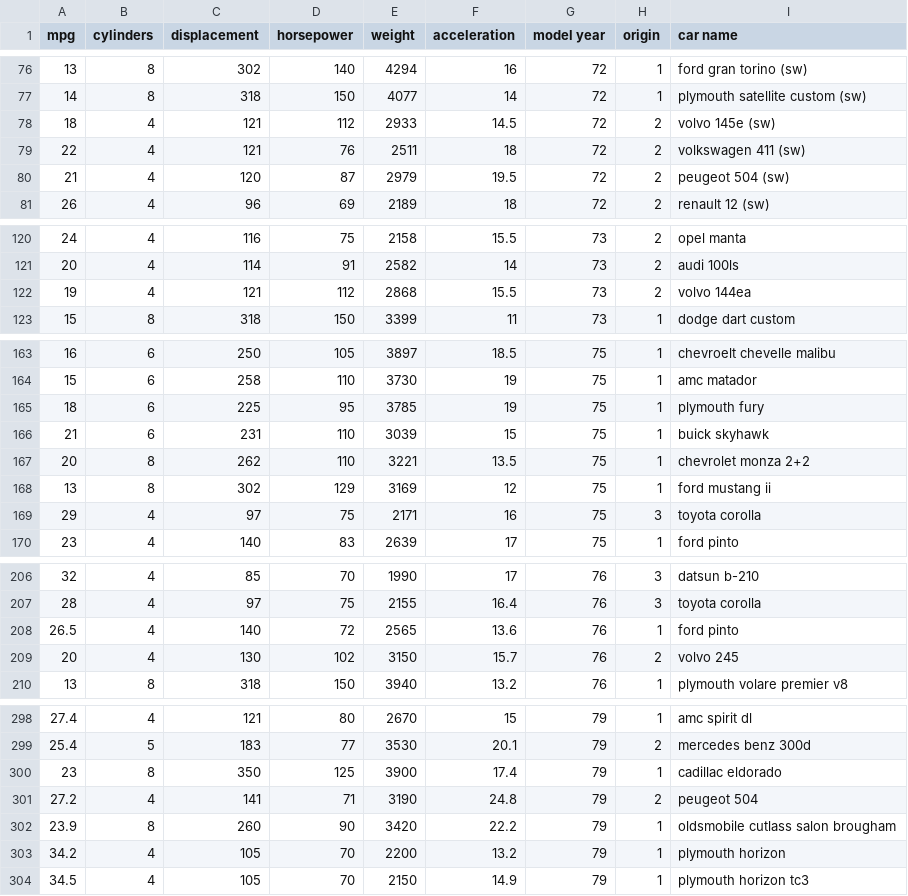
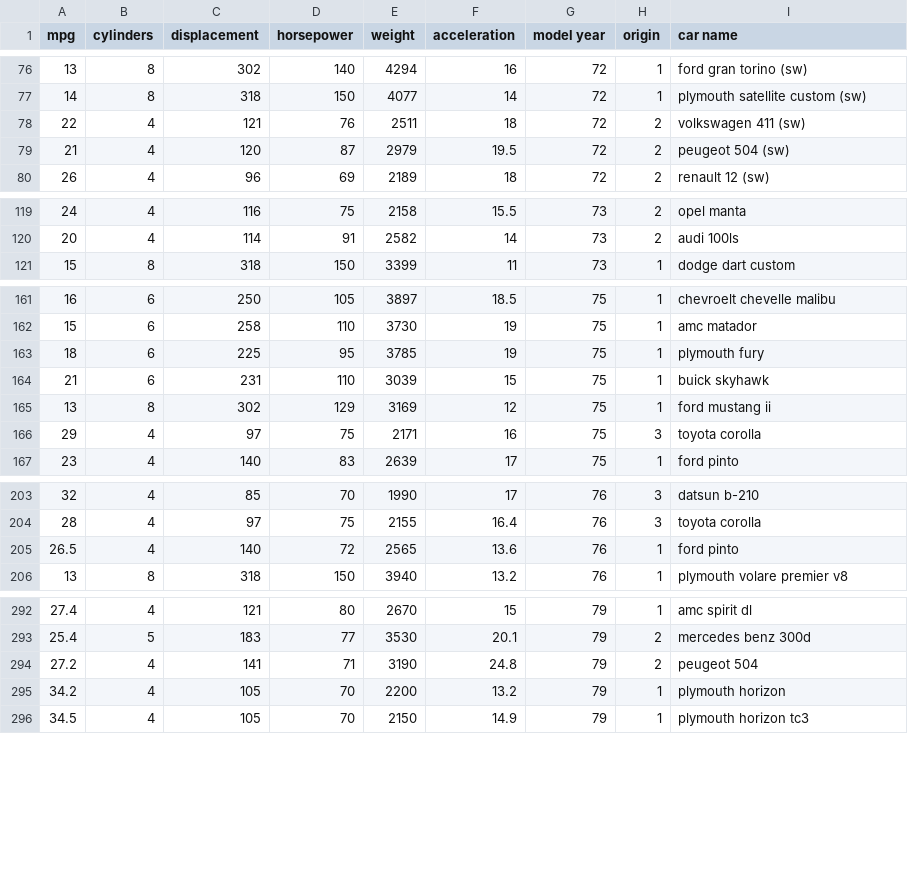
Before and after one commit to ivansito18/ME360_Fall2024, a CSV file: homework4/auto-mpg.csv, drawn as a sheet; only a part is shown, gaps mark what is left out; the diff covers the shown part only.

Commit message:
homework4: update dataset

```diff
--- a/homework4/auto-mpg.csv
+++ b/homework4/auto-mpg.csv
@@ -77,3 +77,2 @@ mpg,cylinders,displacement,horsepower,weight,acceleration,model year,origin,car
 14,8,318,150,4077,14,72,1,plymouth satellite custom (sw)
-18,4,121,112,2933,14.5,72,2,volvo 145e (sw)
 22,4,121,76,2511,18,72,2,volkswagen 411 (sw)
@@ -121,3 +120,2 @@ mpg,cylinders,displacement,horsepower,weight,acceleration,model year,origin,car
 20,4,114,91,2582,14,73,2,audi 100ls
-19,4,121,112,2868,15.5,73,2,volvo 144ea
 15,8,318,150,3399,11,73,1,dodge dart custom
@@ -166,3 +164,2 @@ mpg,cylinders,displacement,horsepower,weight,acceleration,model year,origin,car
 21,6,231,110,3039,15,75,1,buick skyhawk
-20,8,262,110,3221,13.5,75,1,chevrolet monza 2+2
 13,8,302,129,3169,12,75,1,ford mustang ii
@@ -208,3 +205,2 @@ mpg,cylinders,displacement,horsepower,weight,acceleration,model year,origin,car
 26.5,4,140,72,2565,13.6,76,1,ford pinto
-20,4,130,102,3150,15.7,76,2,volvo 245
 13,8,318,150,3940,13.2,76,1,plymouth volare premier v8
@@ -299,5 +293,3 @@ mpg,cylinders,displacement,horsepower,weight,acceleration,model year,origin,car
 25.4,5,183,77,3530,20.1,79,2,mercedes benz 300d
-23,8,350,125,3900,17.4,79,1,cadillac eldorado
 27.2,4,141,71,3190,24.8,79,2,peugeot 504
-23.9,8,260,90,3420,22.2,79,1,oldsmobile cutlass salon brougham
 34.2,4,105,70,2200,13.2,79,1,plymouth horizon
```
Also changed, not shown: 3 removed rows elsewhere in this file.
